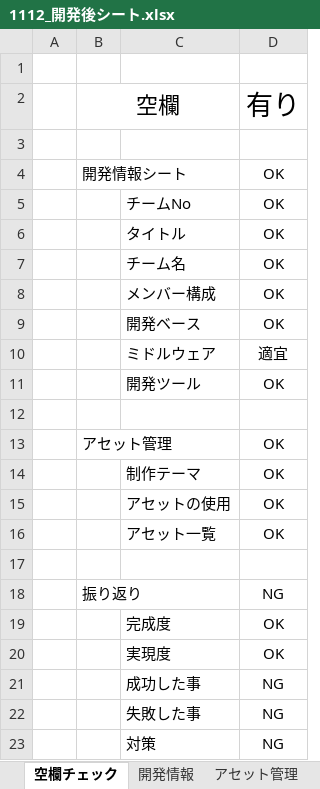
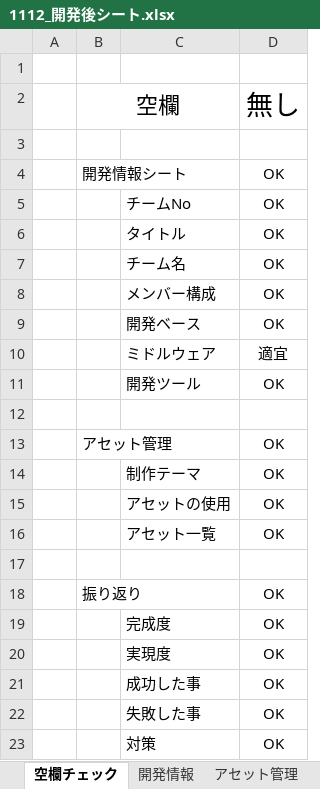
Before and after one commit to masa433/oneButton, an Excel workbook: ▼【１年生／テーマ『ワンボタン』／2024年度後期／ゲーム制作】_提出について/②sv23提出/1112_GR1GA曽和真英_GR1GB正木漣_GR1GB河本勇輝_GI1A錦織光樹/4_開発後シート/1112_開発後シート.xlsx, sheet 空欄チェック, drawn as a sheet; values as stored, in another font and other column widths than the file's, no borders; conditional formats not drawn; the diff names each change by its address in the sheet, - before the commit and + after, or states it on an @@ line.

Commit message:
Update 1112_開発後シート.xlsx

```diff
--- a/▼【１年生／テーマ『ワンボタン』／2024年度後期／ゲーム制作】_提出について/②sv23提出/1112_GR1GA曽和真英_GR1GB正木漣_GR1GB河本勇輝_GI1A錦織光樹/4_開発後シート/1112_開発後シート.xlsx (sheet 空欄チェック)
+++ b/▼【１年生／テーマ『ワンボタン』／2024年度後期／ゲーム制作】_提出について/②sv23提出/1112_GR1GA曽和真英_GR1GB正木漣_GR1GB河本勇輝_GI1A錦織光樹/4_開発後シート/1112_開発後シート.xlsx (sheet 空欄チェック)
-D2: 有り
+D2: 無し
-D18: NG
+D18: OK
-D21:D23: NG
+D21:D23: OK
```
Also changed, not shown: sheet 振り返り.
